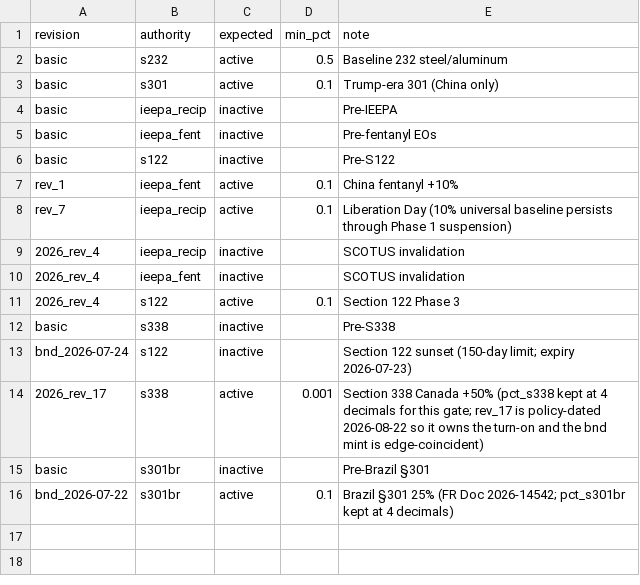
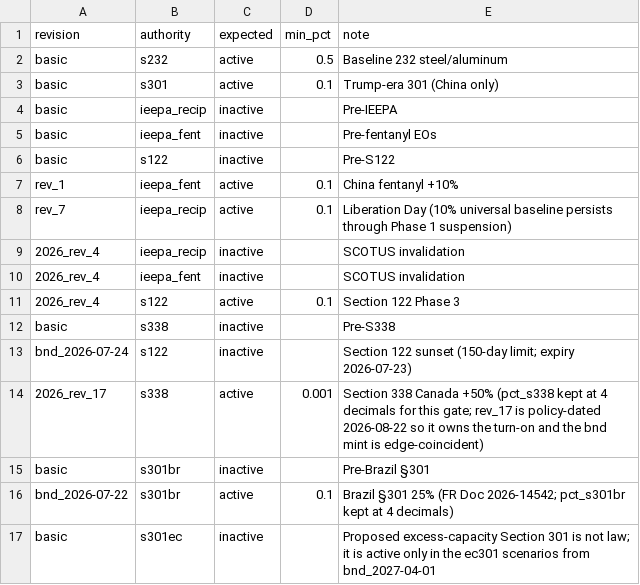
Before and after one commit to Budget-Lab-Yale/tariff-rate-tracker, a CSV file: config/expected_authorities.csv, drawn as a sheet; the diff names each change by its address in the sheet, - before the commit and + after, or states it on an @@ line.

```diff
--- a/config/expected_authorities.csv
+++ b/config/expected_authorities.csv
+row 17: basic | s301ec | inactive |  | Proposed excess-capacity Section 301 is not law; it is active only in the ec301 scenarios from bnd_2027-04-01
```
Also changed, not shown: 25 other files.
